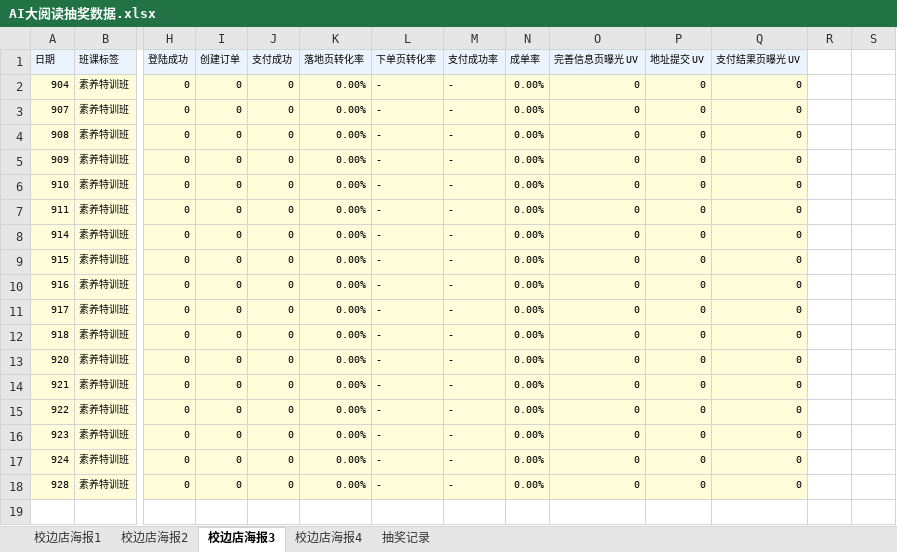
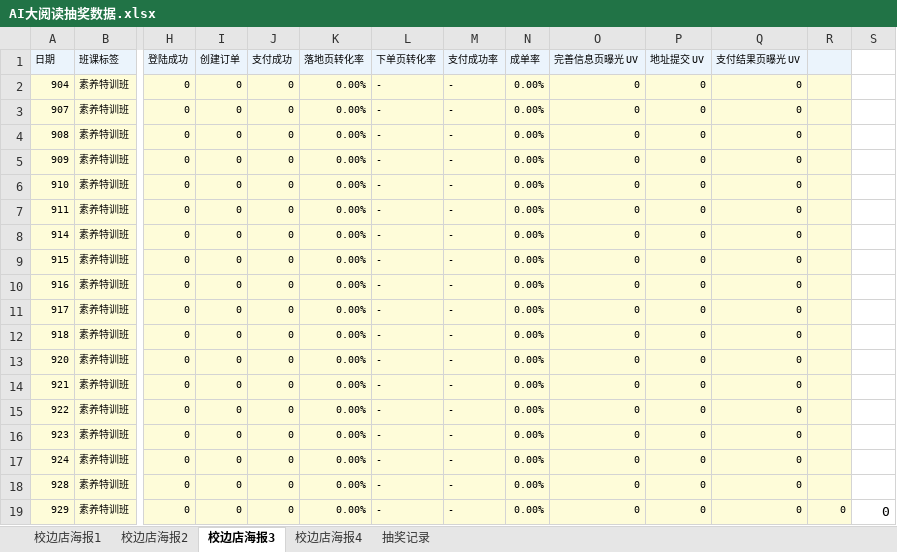
Before and after one commit to muse-strategy/-, an Excel workbook: AI大阅读抽奖数据.xlsx, sheet 校边店海报3, drawn as a sheet; only a part is shown, gaps mark what is left out; values as stored, in another font and other column widths than the file's, no borders; rows hold the shown columns only; the diff names each change by its address in the sheet, - before the commit and + after, or states it on an @@ line.

```diff
--- a/AI大阅读抽奖数据.xlsx (sheet 校边店海报3)
+++ b/AI大阅读抽奖数据.xlsx (sheet 校边店海报3)
-R1 fill: none
+R1 fill: #EBF4FC
-R2:R18 fill: none
+R2:R18 fill: #FEFCD9
+row 19: 929 | 素养特训班 | 0 | 0 | 0 | 0.00% | - | - | 0.00% | 0 | 0 | 0 | 0 | 0
```
Also changed, not shown: sheet 校边店海报2, sheet 校边店海报4, sheet 校边店海报1.
